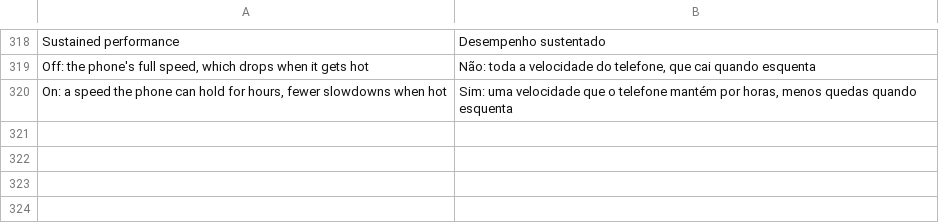
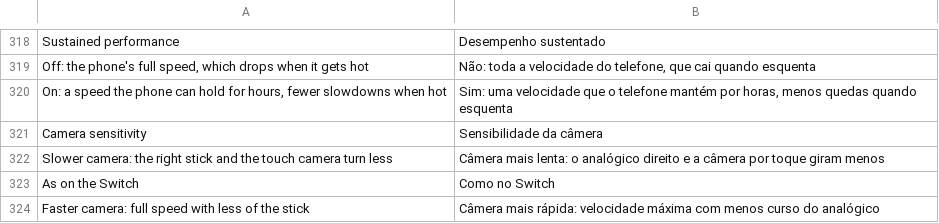
Before and after one commit to simipoB/Arceus-Native-Android, a TSV file: dm/android/app/assets/lang/pt.tsv, drawn as a sheet; only a part is shown, gaps mark what is left out; the diff names each change by its address in the sheet, - before the commit and + after, or states it on an @@ line.

```diff
--- a/dm/android/app/assets/lang/pt.tsv
+++ b/dm/android/app/assets/lang/pt.tsv
+row 321: Camera sensitivity | Sensibilidade da câmera
+row 322: Slower camera: the right stick and the touch camera turn less | Câmera mais lenta: o analógico direito e a câmera por toque giram menos
+row 323: As on the Switch | Como no Switch
+row 324: Faster camera: full speed with less of the stick | Câmera mais rápida: velocidade máxima com menos curso do analógico
```
Also changed, not shown: dm/android/app/assets/lang/es.tsv, dm/android/app/assets/lang/fr.tsv, 4 other files.
